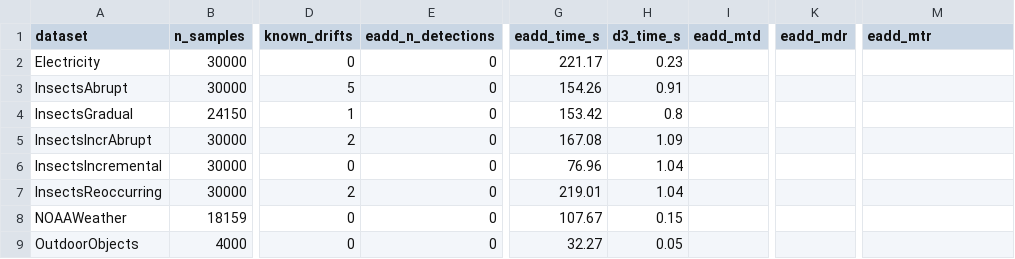
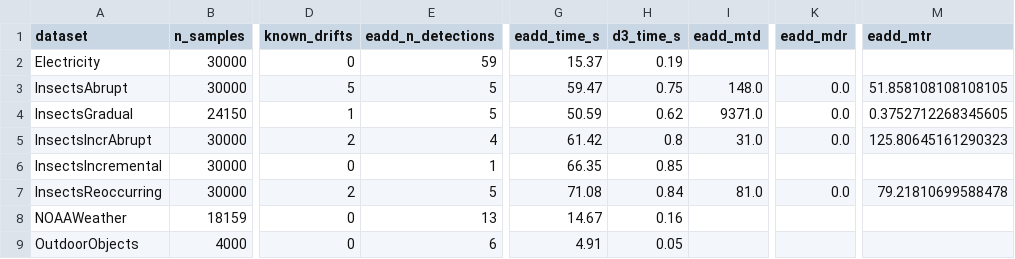
Before and after one commit to NusratBegum/unsupervised-concept-drift-detection, a CSV file: experiments/results/experiment2_realworld_benchmark.csv, drawn as a sheet; only a part is shown, gaps mark what is left out; the diff covers the shown part only; the diff names each change by its address in the sheet, - before the commit and + after, or states it on an @@ line.

Commit message:
Update EADD parameters and experiment results
- Increased the number of permutations from 50 to 199 in the ExplainableAdversarialDriftDetector class and all relevant experiment scripts.
- Adjusted experiment results in CSV files to reflect new detection counts and timings for various drift types.
- Updated binary figures related to experiments to ensure consistency with the new parameter settings.

```diff
--- a/experiments/results/experiment2_realworld_benchmark.csv
+++ b/experiments/results/experiment2_realworld_benchmark.csv
-E2 (eadd_n_detections): 0
+E2 (eadd_n_detections): 59
-G2 (eadd_time_s): 221.17
+G2 (eadd_time_s): 15.37
-H2 (d3_time_s): 0.23
+H2 (d3_time_s): 0.19
-E3:E4 (eadd_n_detections): 0
+E3:E4 (eadd_n_detections): 5
-G3 (eadd_time_s): 154.26
+G3 (eadd_time_s): 59.47
-H3 (d3_time_s): 0.91
+H3 (d3_time_s): 0.75
-I3 (eadd_mtd): (empty)
+I3 (eadd_mtd): 148.0
-K3:K5 (eadd_mdr): (empty)
+K3:K5 (eadd_mdr): 0.0
-M3 (eadd_mtr): (empty)
+M3 (eadd_mtr): 51.858108108108105
-G4 (eadd_time_s): 153.42
+G4 (eadd_time_s): 50.59
-H4 (d3_time_s): 0.8
+H4 (d3_time_s): 0.62
-I4 (eadd_mtd): (empty)
+I4 (eadd_mtd): 9371.0
-M4 (eadd_mtr): (empty)
+M4 (eadd_mtr): 0.3752712268345605
-E5 (eadd_n_detections): 0
+E5 (eadd_n_detections): 4
-G5 (eadd_time_s): 167.08
+G5 (eadd_time_s): 61.42
-H5 (d3_time_s): 1.09
+H5 (d3_time_s): 0.8
-I5 (eadd_mtd): (empty)
+I5 (eadd_mtd): 31.0
-M5 (eadd_mtr): (empty)
+M5 (eadd_mtr): 125.80645161290323
-E6 (eadd_n_detections): 0
+E6 (eadd_n_detections): 1
-G6 (eadd_time_s): 76.96
+G6 (eadd_time_s): 66.35
-H6 (d3_time_s): 1.04
+H6 (d3_time_s): 0.85
-E7 (eadd_n_detections): 0
+E7 (eadd_n_detections): 5
-G7 (eadd_time_s): 219.01
+G7 (eadd_time_s): 71.08
-H7 (d3_time_s): 1.04
+H7 (d3_time_s): 0.84
-I7 (eadd_mtd): (empty)
+I7 (eadd_mtd): 81.0
-K7 (eadd_mdr): (empty)
+K7 (eadd_mdr): 0.0
-M7 (eadd_mtr): (empty)
+M7 (eadd_mtr): 79.21810699588478
-E8 (eadd_n_detections): 0
+E8 (eadd_n_detections): 13
-G8 (eadd_time_s): 107.67
+G8 (eadd_time_s): 14.67
-H8 (d3_time_s): 0.15
+H8 (d3_time_s): 0.16
-E9 (eadd_n_detections): 0
+E9 (eadd_n_detections): 6
-G9 (eadd_time_s): 32.27
+G9 (eadd_time_s): 4.91
```
Also changed, not shown: 19 edited cells elsewhere in this file, experiments/results/experiment5_multidetector_synthetic.csv, 27 other files.
